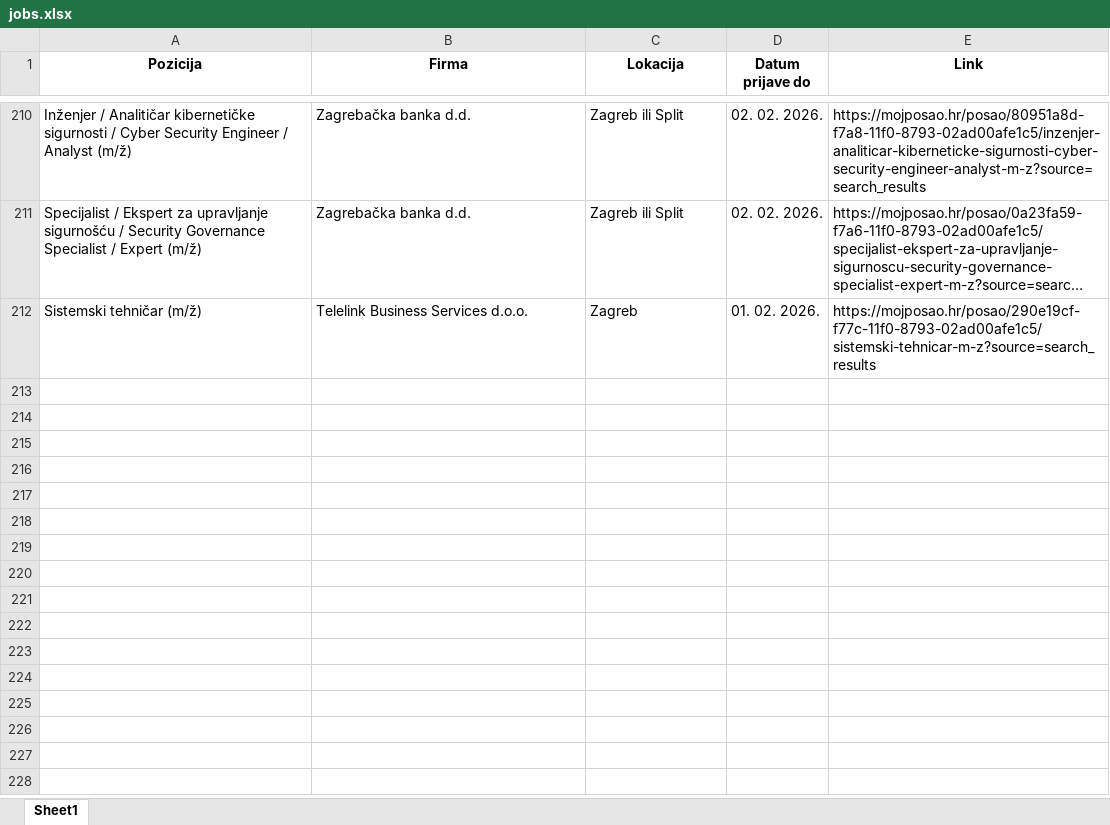
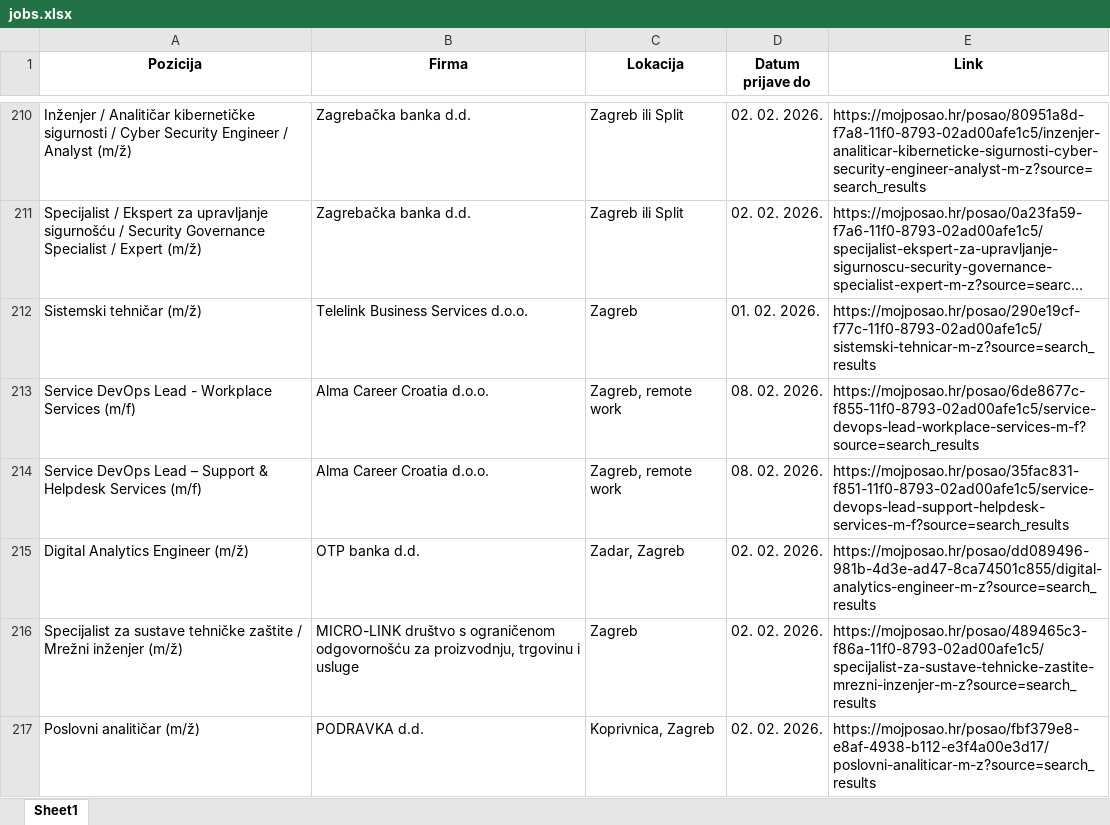
Before and after one commit to FraneCal/moj-posao-scraper, an Excel workbook: jobs.xlsx, sheet Sheet1, drawn as a sheet; only a part is shown, gaps mark what is left out; long unchanged cells end in …; values as stored, in another font and other column widths than the file's, no borders; the diff names each change by its address in the sheet, - before the commit and + after, or states it on an @@ line.

```diff
--- a/jobs.xlsx (sheet Sheet1)
+++ b/jobs.xlsx (sheet Sheet1)
+row 213: Service DevOps Lead - Workplace Services (m/f) | Alma Career Croatia d.o.o. | Zagreb, remote work | 08. 02. 2026. | https://mojposao.hr/posao/6de8677c-f855-11f0-8793-02ad00afe1c5/service-devops-lead-workplace-services-m-f?source=search_results
+row 214: Service DevOps Lead – Support & Helpdesk Services (m/f) | Alma Career Croatia d.o.o. | Zagreb, remote work | 08. 02. 2026. | https://mojposao.hr/posao/35fac831-f851-11f0-8793-02ad00afe1c5/service-devops-lead-support-helpdesk-services-m-f?source=search_results
+row 215: Digital Analytics Engineer (m/ž) | OTP banka d.d. | Zadar, Zagreb | 02. 02. 2026. | https://mojposao.hr/posao/dd089496-981b-4d3e-ad47-8ca74501c855/digital-analytics-engineer-m-z?source=search_results
+row 216: Specijalist za sustave tehničke zaštite / Mrežni inženjer (m/ž) | MICRO-LINK društvo s ograničenom odgovornošću za proizvodnju, trgovinu i usluge | Zagreb | 02. 02. 2026. | https://mojposao.hr/posao/489465c3-f86a-11f0-8793-02ad00afe1c5/specijalist-za-sustave-tehnicke-zastite-mrezni-inzenjer-m-z?source=search_results
+row 217: Poslovni analitičar (m/ž) | PODRAVKA d.d. | Koprivnica, Zagreb | 02. 02. 2026. | https://mojposao.hr/posao/fbf379e8-e8af-4938-b112-e3f4a00e3d17/poslovni-analiticar-m-z?source=search_results
```
